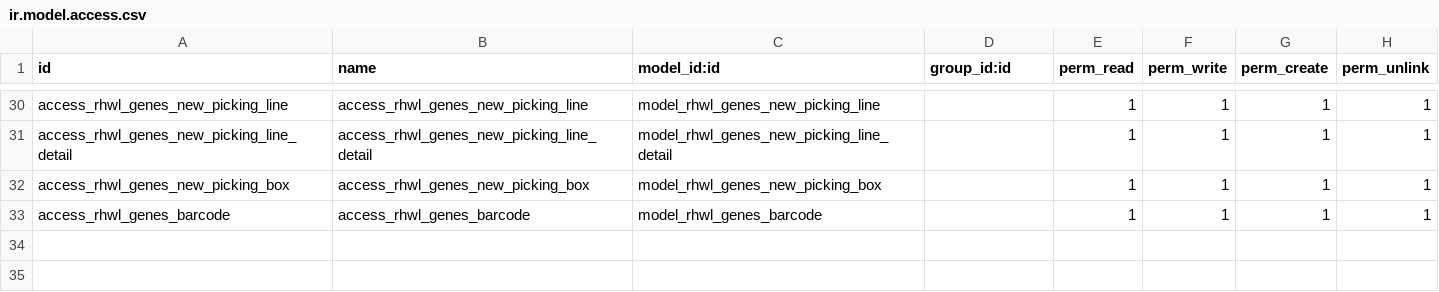
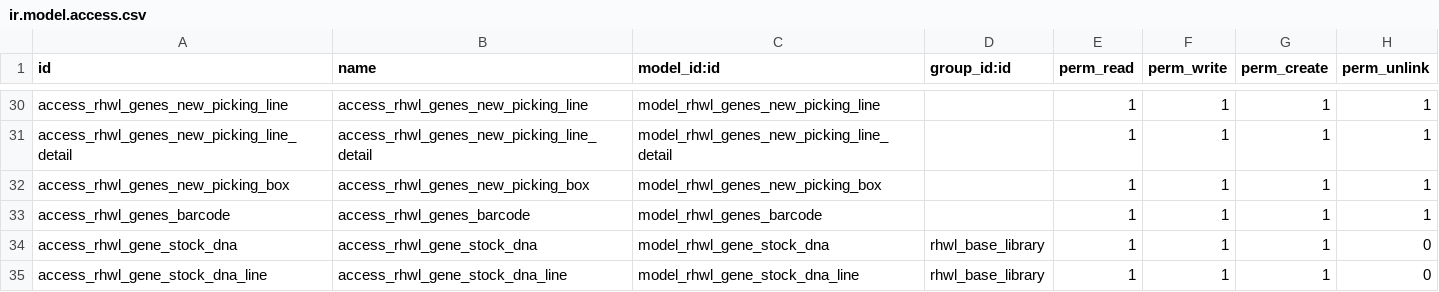
Before and after one commit to vnsofthe/odoo-dev, a CSV file: addons/rhwl_gene/security/ir.model.access.csv, drawn as a sheet; only a part is shown, gaps mark what is left out.

```diff
--- a/addons/rhwl_gene/security/ir.model.access.csv
+++ b/addons/rhwl_gene/security/ir.model.access.csv
@@ -33 +33,3 @@ access_rhwl_genes_new_picking_box,access_rhwl_genes_new_picking_box,model_rhwl_g
 access_rhwl_genes_barcode,access_rhwl_genes_barcode,model_rhwl_genes_barcode,,1,1,1,1
+access_rhwl_gene_stock_dna,access_rhwl_gene_stock_dna,model_rhwl_gene_stock_dna,rhwl_base_library,1,1,1,0
+access_rhwl_gene_stock_dna_line,access_rhwl_gene_stock_dna_line,model_rhwl_gene_stock_dna_line,rhwl_base_library,1,1,1,0
```
Also changed, not shown: 4 other files.
